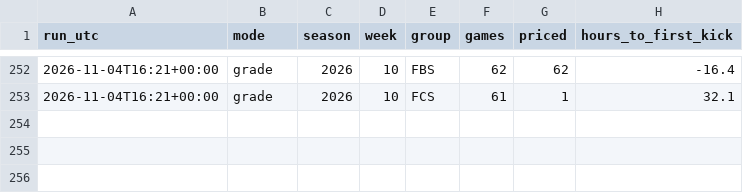
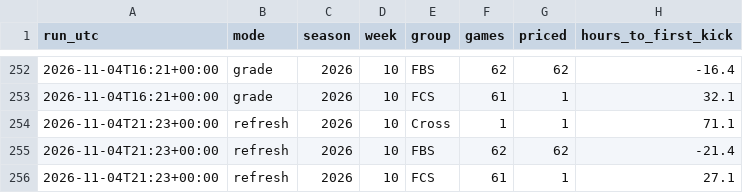
Before and after one commit to fourty2se7en/cfb-card, a CSV file: docs/line_watch.csv, drawn as a sheet; only a part is shown, gaps mark what is left out.

```diff
--- a/docs/line_watch.csv
+++ b/docs/line_watch.csv
@@ -253 +253,4 @@ run_utc,mode,season,week,group,games,priced,hours_to_first_kick
 2026-11-04T16:21+00:00,grade,2026,10,FCS,61,1,32.1
+2026-11-04T21:23+00:00,refresh,2026,10,Cross,1,1,71.1
+2026-11-04T21:23+00:00,refresh,2026,10,FBS,62,62,-21.4
+2026-11-04T21:23+00:00,refresh,2026,10,FCS,61,1,27.1
```
Also changed, not shown: docs/ledger.csv, docs/picks.csv, 9 other files.
